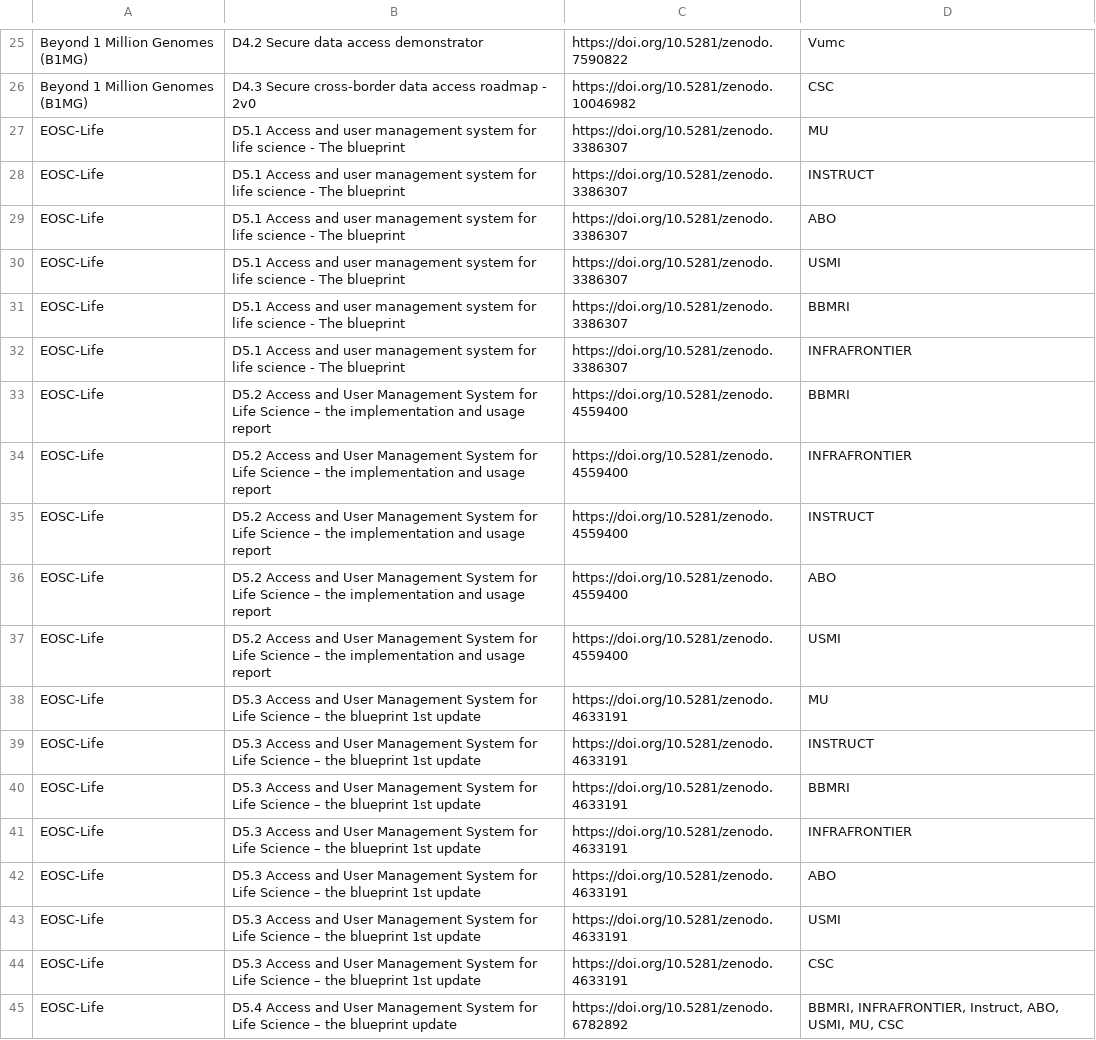
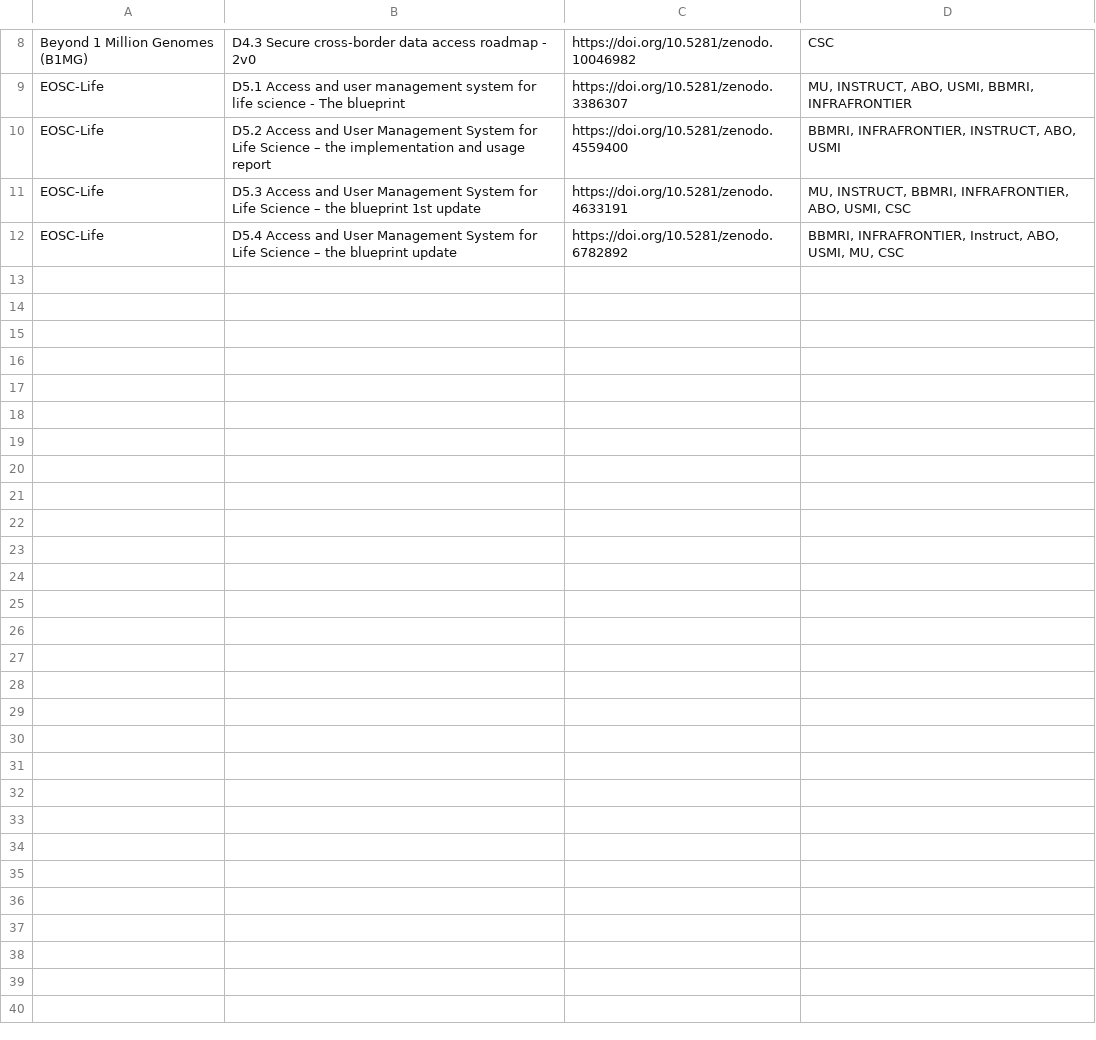
Before and after one commit to anni-moisala/Extract-PDF-info-AI-assistant, a CSV file: partners.csv, drawn as a sheet; only a part is shown, gaps mark what is left out; removed rows and columns are numbered as before the commit, all else as after; the diff covers the shown part only; the diff names each change by its address in the sheet, - before the commit and + after, or states it on an @@ line.

```diff
--- a/partners.csv
+++ b/partners.csv
-row 25: Beyond 1 Million Genomes (B1MG) | D4.2 Secure data access demonstrator | https://doi.org/10.5281/zenodo.7590822 | Vumc
-row 27: EOSC-Life | D5.1 Access and user management system for life science - The blueprint | https://doi.org/10.5281/zenodo.3386307 | MU
-row 28: EOSC-Life | D5.1 Access and user management system for life science - The blueprint | https://doi.org/10.5281/zenodo.3386307 | INSTRUCT
-row 29: EOSC-Life | D5.1 Access and user management system for life science - The blueprint | https://doi.org/10.5281/zenodo.3386307 | ABO
-row 30: EOSC-Life | D5.1 Access and user management system for life science - The blueprint | https://doi.org/10.5281/zenodo.3386307 | USMI
-row 31: EOSC-Life | D5.1 Access and user management system for life science - The blueprint | https://doi.org/10.5281/zenodo.3386307 | BBMRI
-D9: INFRAFRONTIER
+D9: MU, INSTRUCT, ABO, USMI, BBMRI, INFRAFRONTIER
-row 33: EOSC-Life | D5.2 Access and User Management System for Life Science – the implementation and usage report | https://doi.org/10.5281/zenodo.4559400 | BBMRI
-D10: INFRAFRONTIER
+D10: BBMRI, INFRAFRONTIER, INSTRUCT, ABO, USMI
-row 35: EOSC-Life | D5.2 Access and User Management System for Life Science – the implementation and usage report | https://doi.org/10.5281/zenodo.4559400 | INSTRUCT
-row 36: EOSC-Life | D5.2 Access and User Management System for Life Science – the implementation and usage report | https://doi.org/10.5281/zenodo.4559400 | ABO
-row 37: EOSC-Life | D5.2 Access and User Management System for Life Science – the implementation and usage report | https://doi.org/10.5281/zenodo.4559400 | USMI
-row 38: EOSC-Life | D5.3 Access and User Management System for Life Science – the blueprint 1st update | https://doi.org/10.5281/zenodo.4633191 | MU
-row 39: EOSC-Life | D5.3 Access and User Management System for Life Science – the blueprint 1st update | https://doi.org/10.5281/zenodo.4633191 | INSTRUCT
-row 40: EOSC-Life | D5.3 Access and User Management System for Life Science – the blueprint 1st update | https://doi.org/10.5281/zenodo.4633191 | BBMRI
-D11: INFRAFRONTIER
+D11: MU, INSTRUCT, BBMRI, INFRAFRONTIER, ABO, USMI, CSC
-row 42: EOSC-Life | D5.3 Access and User Management System for Life Science – the blueprint 1st update | https://doi.org/10.5281/zenodo.4633191 | ABO
-row 43: EOSC-Life | D5.3 Access and User Management System for Life Science – the blueprint 1st update | https://doi.org/10.5281/zenodo.4633191 | USMI
-row 44: EOSC-Life | D5.3 Access and User Management System for Life Science – the blueprint 1st update | https://doi.org/10.5281/zenodo.4633191 | CSC
```
Also changed, not shown: 1 added row, 18 removed rows and 3 edited cells elsewhere in this file, 1 other file.
